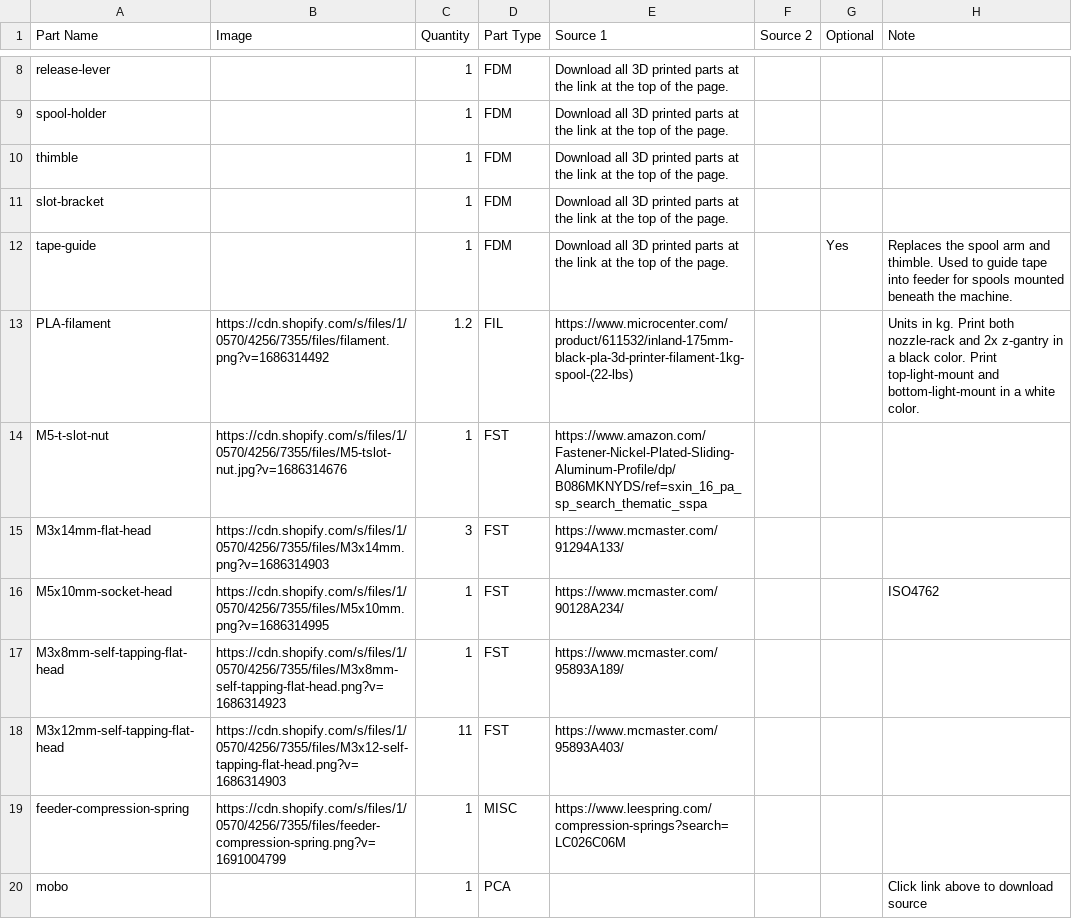
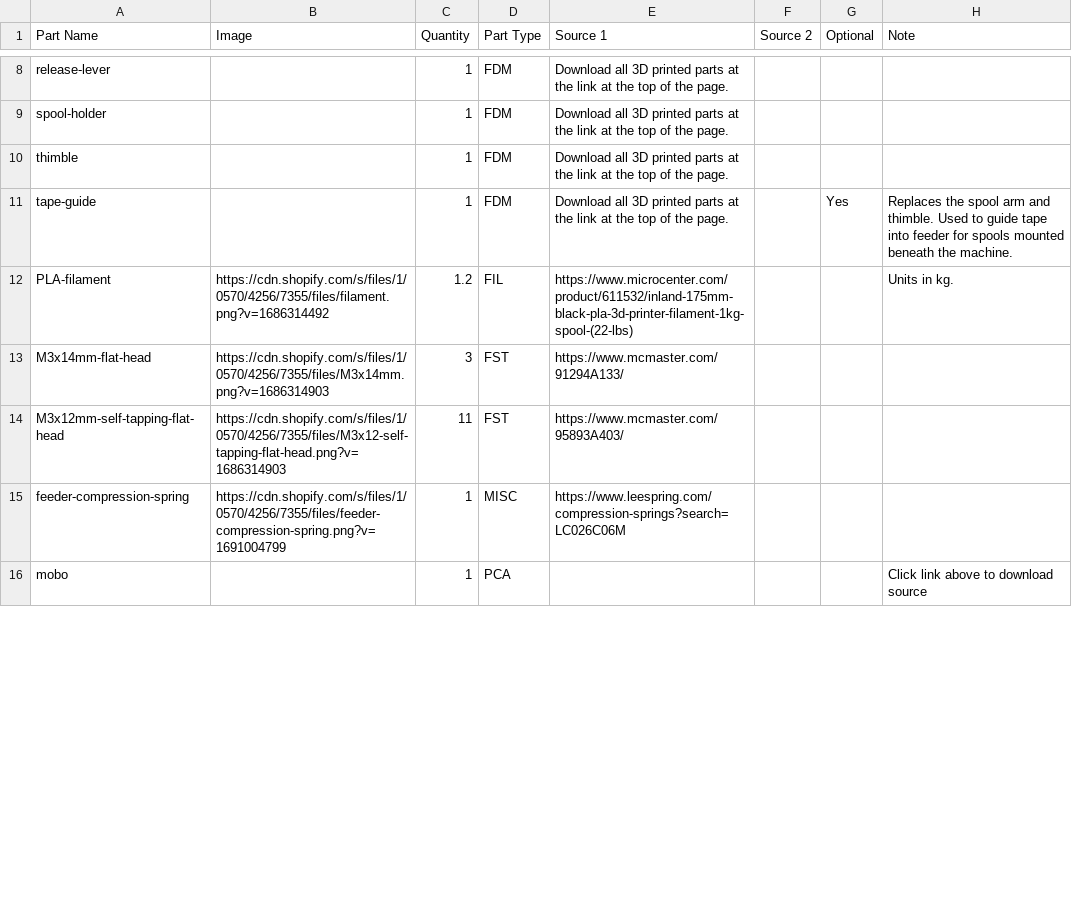
Before and after one commit to opulo-inc/feeder, a CSV file: bom.csv, drawn as a sheet; only a part is shown, gaps mark what is left out; the diff covers the shown part only.

Commit message:
Removes feeder slots from source
Feeder Slots have been moved to the LumenPnP repo

```diff
--- a/bom.csv
+++ b/bom.csv
@@ -10,9 +10,5 @@ spool-holder,,1,FDM,Download all 3D printed parts at the link at the top of the
 thimble,,1,FDM,Download all 3D printed parts at the link at the top of the page.,,,
-slot-bracket,,1,FDM,Download all 3D printed parts at the link at the top of the page.,,,
 tape-guide,,1,FDM,Download all 3D printed parts at the link at the top of the page.,,Yes,Replaces the spool arm and thimble. Used to guide tape into feeder for spools mounted beneath the machine.
-"PLA-filament ",https://cdn.shopify.com/s/files/1/0570/4256/7355/files/filament.png?v=1686314492,1.2,FIL,https://www.microcenter.com/product/611532/inland-175mm-black-pla-3d-printer-filament-1kg-spool-(22-lbs),,,Units in kg. Print both nozzle-rack and 2x z-gantry in a black color. Print top-light-mount and bottom-light-mount in a white color.
-M5-t-slot-nut,https://cdn.shopify.com/s/files/1/0570/4256/7355/files/M5-tslot-nut.jpg?v=1686314676,1,FST,https://www.amazon.com/Fastener-Nickel-Plated-Sliding-Aluminum-Profile/dp/B086MKNYDS/ref=sxin_16_pa_sp_search_thematic_sspa,,,
+PLA-filament ,https://cdn.shopify.com/s/files/1/0570/4256/7355/files/filament.png?v=1686314492,1.2,FIL,https://www.microcenter.com/product/611532/inland-175mm-black-pla-3d-printer-filament-1kg-spool-(22-lbs),,,Units in kg.
 M3x14mm-flat-head,https://cdn.shopify.com/s/files/1/0570/4256/7355/files/M3x14mm.png?v=1686314903,3,FST,https://www.mcmaster.com/91294A133/,,,
-M5x10mm-socket-head,https://cdn.shopify.com/s/files/1/0570/4256/7355/files/M5x10mm.png?v=1686314995,1,FST,https://www.mcmaster.com/90128A234/,,,ISO4762
-M3x8mm-self-tapping-flat-head,https://cdn.shopify.com/s/files/1/0570/4256/7355/files/M3x8mm-self-tapping-flat-head.png?v=1686314923,1,FST,https://www.mcmaster.com/95893A189/,,,
 M3x12mm-self-tapping-flat-head,https://cdn.shopify.com/s/files/1/0570/4256/7355/files/M3x12-self-tapping-flat-head.png?v=1686314903,11,FST,https://www.mcmaster.com/95893A403/,,,
```
Also changed, not shown: 2 removed rows and 13 edited cells elsewhere in this file, 10 other files.
